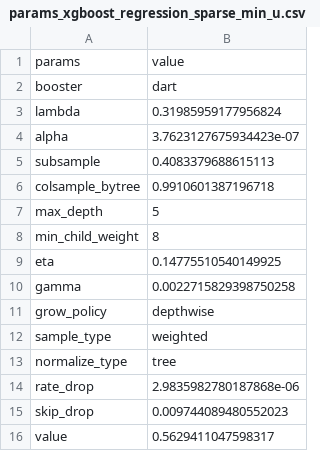
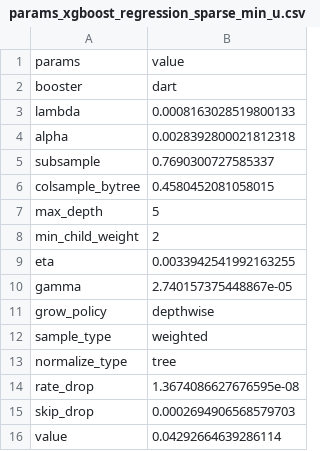
Before and after one commit to jamilsonjr/AI-to-forecast-constraints-in-the-energy-systems, a CSV file: jupyter_notebooks/hyper_params_results/params_xgboost_regression_sparse_min_u.csv, drawn as a sheet.

```diff
--- a/jupyter_notebooks/hyper_params_results/params_xgboost_regression_sparse_min_u.csv
+++ b/jupyter_notebooks/hyper_params_results/params_xgboost_regression_sparse_min_u.csv
@@ -2,10 +2,10 @@ params,value
 booster,dart
-lambda,0.31985959177956824
-alpha,3.7623127675934423e-07
-subsample,0.4083379688615113
-colsample_bytree,0.9910601387196718
+lambda,0.0008163028519800133
+alpha,0.0028392800021812318
+subsample,0.7690300727585337
+colsample_bytree,0.4580452081058015
 max_depth,5
-min_child_weight,8
-eta,0.14775510540149925
-gamma,0.0022715829398750258
+min_child_weight,2
+eta,0.0033942541992163255
+gamma,2.740157375448867e-05
 grow_policy,depthwise
@@ -13,4 +13,4 @@ sample_type,weighted
 normalize_type,tree
-rate_drop,2.9835982780187868e-06
-skip_drop,0.009744089480552023
-value,0.5629411047598317
+rate_drop,1.3674086627676595e-08
+skip_drop,0.0002694906568579703
+value,0.04292664639286114
```
Also changed, not shown: jupyter_notebooks/hyper_params_results/params_xgboost_regression_balanced_min_u.csv, jupyter_notebooks/hyper_params_results/params_xgboost_regression_sparse_max_u.csv, 56 other files.
